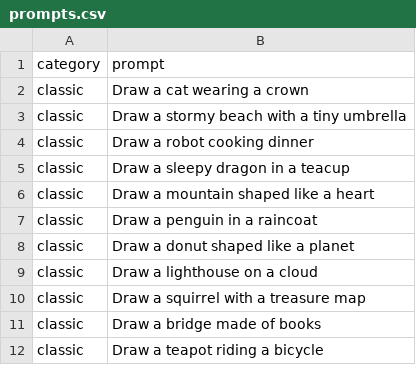
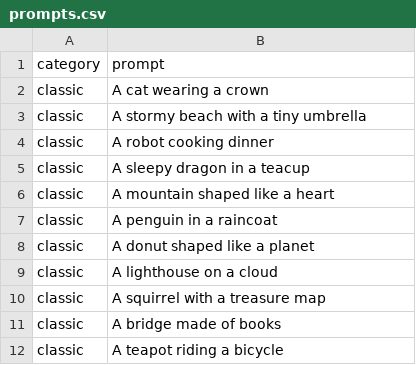
Before and after one commit to irrelative/picture_this, a CSV file: prompts.csv, drawn as a sheet.

```diff
--- a/prompts.csv
+++ b/prompts.csv
@@ -1,12 +1,12 @@
 category,prompt
-classic,Draw a cat wearing a crown
-classic,Draw a stormy beach with a tiny umbrella
-classic,Draw a robot cooking dinner
-classic,Draw a sleepy dragon in a teacup
-classic,Draw a mountain shaped like a heart
-classic,Draw a penguin in a raincoat
-classic,Draw a donut shaped like a planet
-classic,Draw a lighthouse on a cloud
-classic,Draw a squirrel with a treasure map
-classic,Draw a bridge made of books
-classic,Draw a teapot riding a bicycle
+classic,A cat wearing a crown
+classic,A stormy beach with a tiny umbrella
+classic,A robot cooking dinner
+classic,A sleepy dragon in a teacup
+classic,A mountain shaped like a heart
+classic,A penguin in a raincoat
+classic,A donut shaped like a planet
+classic,A lighthouse on a cloud
+classic,A squirrel with a treasure map
+classic,A bridge made of books
+classic,A teapot riding a bicycle
```
Also changed, not shown: 20 other files.
